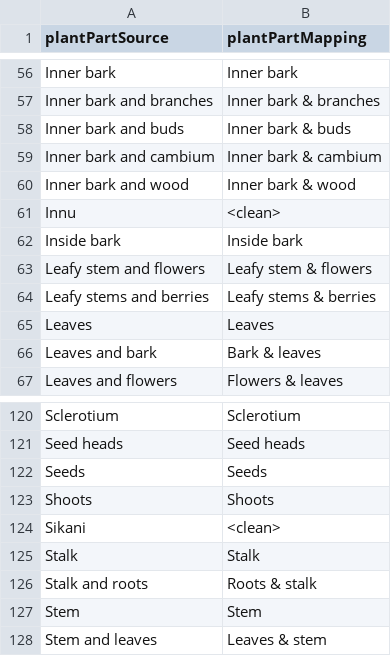
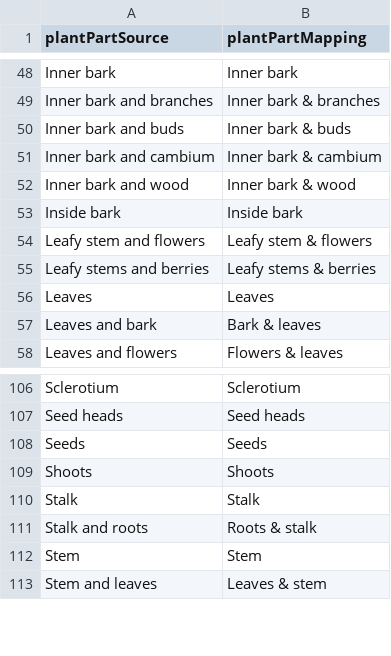
Before and after one commit to Datafable/vascan-traditional-use, a TSV file: documentation/plant-parts-mapping.tsv, drawn as a sheet; only a part is shown, gaps mark what is left out; the diff covers the shown part only; the diff names each change by its address in the sheet, - before the commit and + after, or states it on an @@ line.

```diff
--- a/documentation/plant-parts-mapping.tsv
+++ b/documentation/plant-parts-mapping.tsv
-row 61: Innu | <clean>
-row 124: Sikani | <clean>
```
Also changed, not shown: 13 removed rows elsewhere in this file.
